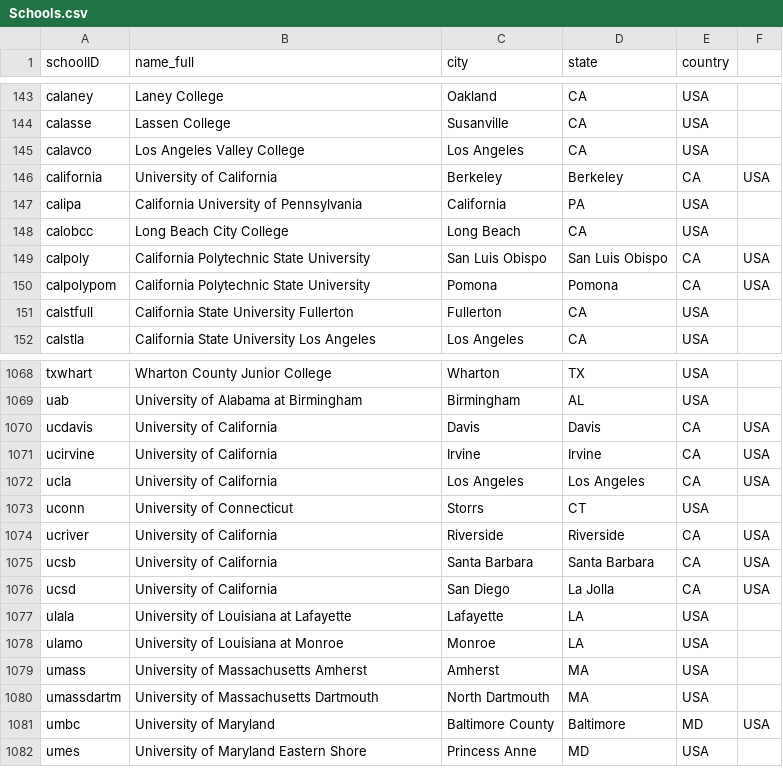
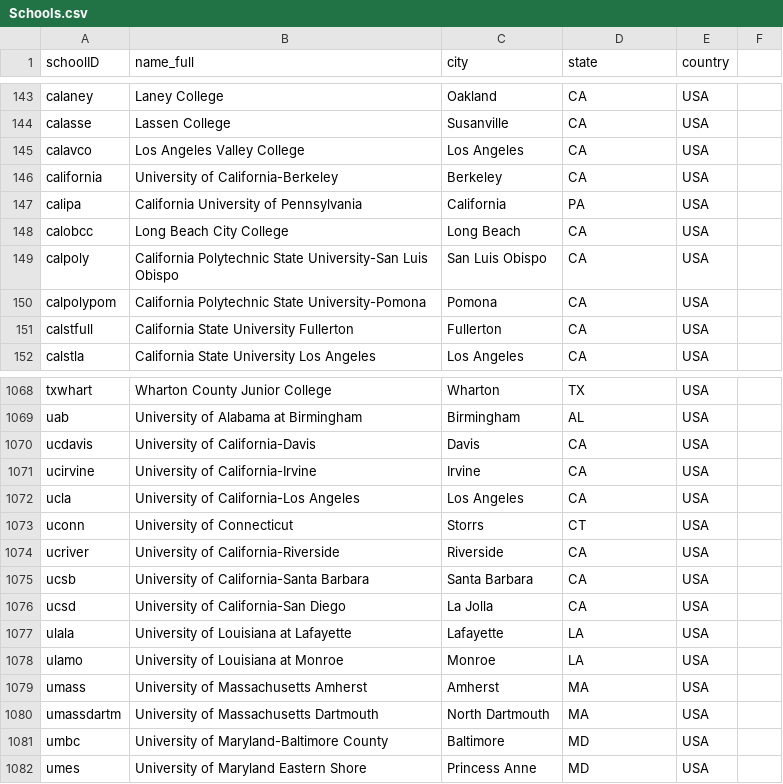
Before and after one commit to otgmckenna/immaculate-grid, a CSV file: lahman-data/Schools.csv, drawn as a sheet; only a part is shown, gaps mark what is left out; the diff covers the shown part only.

Commit message:
Update Schools.csv
Adjusted some lines; commas were used in school names and it was causing errors when trying to import the data into a SQL database.

```diff
--- a/lahman-data/Schools.csv
+++ b/lahman-data/Schools.csv
@@ -145,7 +145,7 @@ calasse,Lassen College,Susanville,CA,USA
 calavco,Los Angeles Valley College,Los Angeles,CA,USA
-california,University of California, Berkeley,Berkeley,CA,USA
+california,University of California-Berkeley,Berkeley,CA,USA
 calipa,California University of Pennsylvania,California,PA,USA
 calobcc,Long Beach City College,Long Beach,CA,USA
-calpoly,California Polytechnic State University, San Luis Obispo,San Luis Obispo,CA,USA
-calpolypom,California Polytechnic State University, Pomona,Pomona,CA,USA
+calpoly,California Polytechnic State University-San Luis Obispo,San Luis Obispo,CA,USA
+calpolypom,California Polytechnic State University-Pomona,Pomona,CA,USA
 calstfull,California State University Fullerton,Fullerton,CA,USA
@@ -1069,9 +1069,9 @@ txwhart,Wharton County Junior College,Wharton,TX,USA
 uab,University of Alabama at Birmingham,Birmingham,AL,USA
-ucdavis,University of California, Davis,Davis,CA,USA
-ucirvine,University of California, Irvine,Irvine,CA,USA
-ucla,University of California, Los Angeles,Los Angeles,CA,USA
+ucdavis,University of California-Davis,Davis,CA,USA
+ucirvine,University of California-Irvine,Irvine,CA,USA
+ucla,University of California-Los Angeles,Los Angeles,CA,USA
 uconn,University of Connecticut,Storrs,CT,USA
-ucriver,University of California, Riverside,Riverside,CA,USA
-ucsb,University of California, Santa Barbara,Santa Barbara,CA,USA
-ucsd,University of California, San Diego,La Jolla,CA,USA
+ucriver,University of California-Riverside,Riverside,CA,USA
+ucsb,University of California-Santa Barbara,Santa Barbara,CA,USA
+ucsd,University of California-San Diego,La Jolla,CA,USA
 ulala,University of Louisiana at Lafayette,Lafayette,LA,USA
@@ -1080,3 +1080,3 @@ umass,University of Massachusetts Amherst,Amherst,MA,USA
 umassdartm,University of Massachusetts Dartmouth,North Dartmouth,MA,USA
-umbc,University of Maryland, Baltimore County,Baltimore,MD,USA
+umbc,University of Maryland-Baltimore County,Baltimore,MD,USA
 umes,University of Maryland Eastern Shore,Princess Anne,MD,USA
```
Also changed, not shown: 116 edited cells elsewhere in this file.
